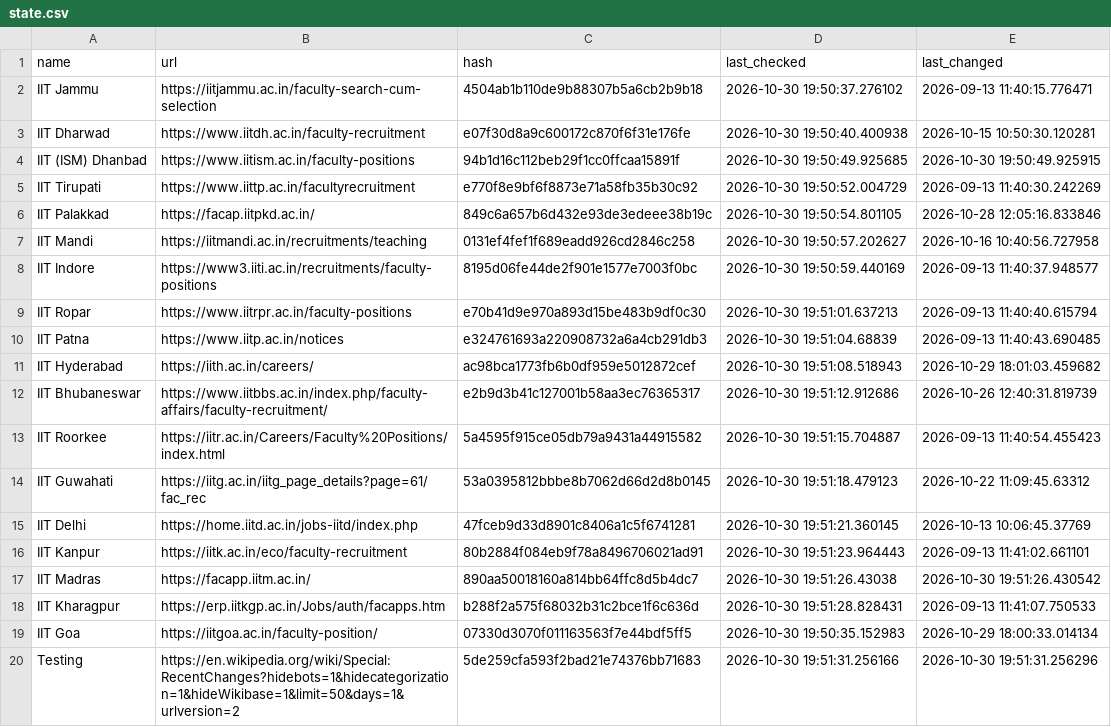
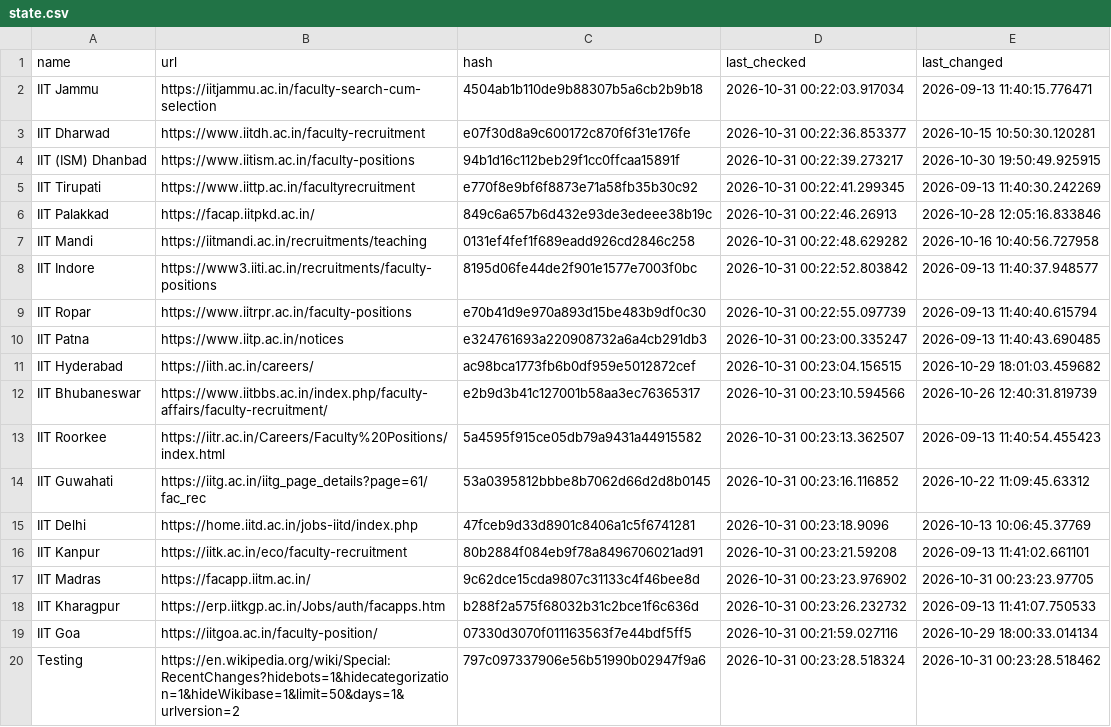
Before and after one commit to AbhibhavS/Faculty_watcher, a CSV file: state.csv, drawn as a sheet; the diff names each change by its address in the sheet, - before the commit and + after, or states it on an @@ line.

```diff
--- a/state.csv
+++ b/state.csv
-D2 (last_checked): 2026-10-30 19:50:37.276102
+D2 (last_checked): 2026-10-31 00:22:03.917034
-D3 (last_checked): 2026-10-30 19:50:40.400938
+D3 (last_checked): 2026-10-31 00:22:36.853377
-D4 (last_checked): 2026-10-30 19:50:49.925685
+D4 (last_checked): 2026-10-31 00:22:39.273217
-D5 (last_checked): 2026-10-30 19:50:52.004729
+D5 (last_checked): 2026-10-31 00:22:41.299345
-D6 (last_checked): 2026-10-30 19:50:54.801105
+D6 (last_checked): 2026-10-31 00:22:46.26913
-D7 (last_checked): 2026-10-30 19:50:57.202627
+D7 (last_checked): 2026-10-31 00:22:48.629282
-D8 (last_checked): 2026-10-30 19:50:59.440169
+D8 (last_checked): 2026-10-31 00:22:52.803842
-D9 (last_checked): 2026-10-30 19:51:01.637213
+D9 (last_checked): 2026-10-31 00:22:55.097739
-D10 (last_checked): 2026-10-30 19:51:04.68839
+D10 (last_checked): 2026-10-31 00:23:00.335247
-D11 (last_checked): 2026-10-30 19:51:08.518943
+D11 (last_checked): 2026-10-31 00:23:04.156515
-D12 (last_checked): 2026-10-30 19:51:12.912686
+D12 (last_checked): 2026-10-31 00:23:10.594566
-D13 (last_checked): 2026-10-30 19:51:15.704887
+D13 (last_checked): 2026-10-31 00:23:13.362507
-D14 (last_checked): 2026-10-30 19:51:18.479123
+D14 (last_checked): 2026-10-31 00:23:16.116852
-D15 (last_checked): 2026-10-30 19:51:21.360145
+D15 (last_checked): 2026-10-31 00:23:18.9096
-D16 (last_checked): 2026-10-30 19:51:23.964443
+D16 (last_checked): 2026-10-31 00:23:21.59208
-C17 (hash): 890aa50018160a814bb64ffc8d5b4dc7
+C17 (hash): 9c62dce15cda9807c31133c4f46bee8d
-D17 (last_checked): 2026-10-30 19:51:26.43038
+D17 (last_checked): 2026-10-31 00:23:23.976902
-E17 (last_changed): 2026-10-30 19:51:26.430542
+E17 (last_changed): 2026-10-31 00:23:23.97705
-D18 (last_checked): 2026-10-30 19:51:28.828431
+D18 (last_checked): 2026-10-31 00:23:26.232732
-D19 (last_checked): 2026-10-30 19:50:35.152983
+D19 (last_checked): 2026-10-31 00:21:59.027116
-C20 (hash): 5de259cfa593f2bad21e74376bb71683
+C20 (hash): 797c097337906e56b51990b02947f9a6
-D20 (last_checked): 2026-10-30 19:51:31.256166
+D20 (last_checked): 2026-10-31 00:23:28.518324
-E20 (last_changed): 2026-10-30 19:51:31.256296
+E20 (last_changed): 2026-10-31 00:23:28.518462
```
Also changed, not shown: 1 other file.
